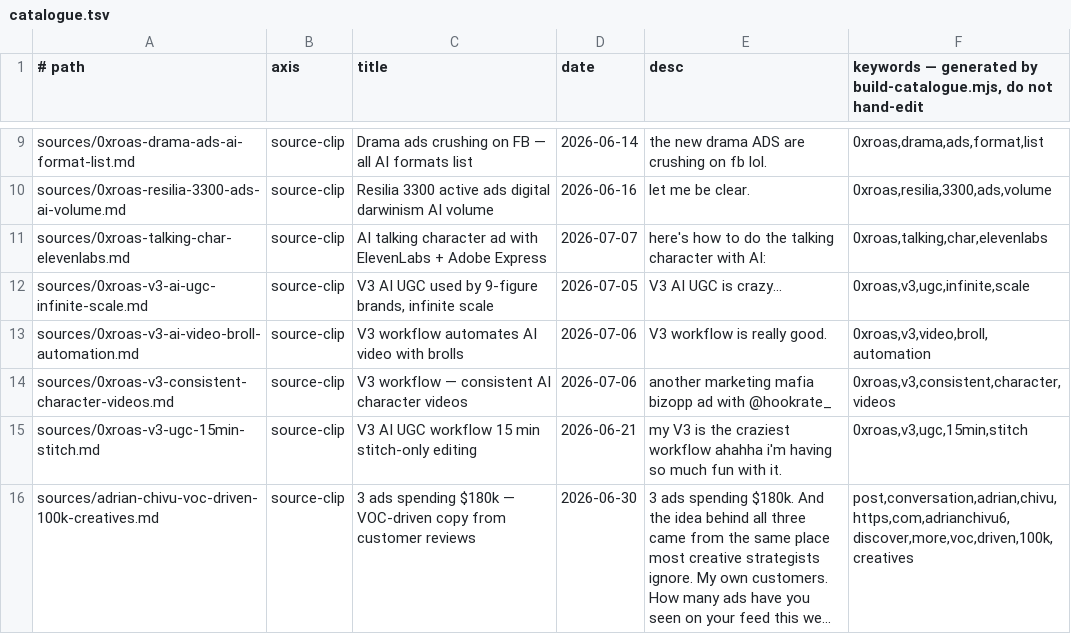
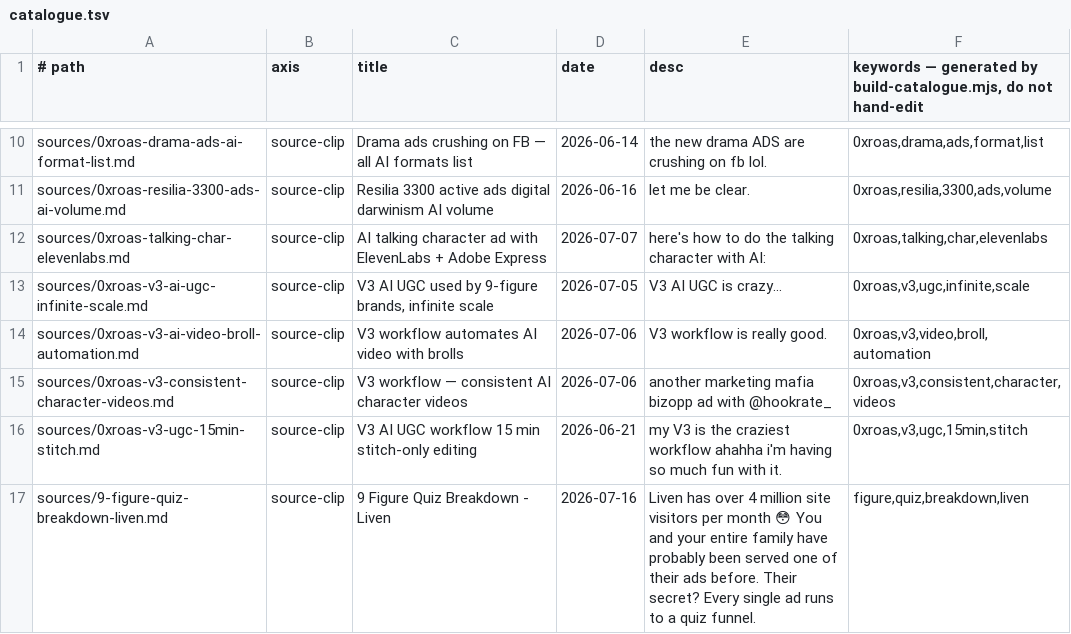
Before and after one commit to unicorn-monster/obsidian-huy, a TSV file: .brain/catalogue.tsv, drawn as a sheet; only a part is shown, gaps mark what is left out; the shorter side is filled out with more unchanged rows; long unchanged cells end in …; the diff covers the shown part only; the diff names each change by its address in the sheet, - before the commit and + after, or states it on an @@ line.

Commit message:
wiki: ingest — 4 new sources (Liven quiz teardown, ClarFlow build/test/iterate guide, PrayerSong AI-arbitrage, Hungry Minds survival-book funnel); 1 duplicate archived as image backup
3-most-important-quiz-metrics was identical to an already-ingested X thread
(dtcquizbuilder-quiz-funnel-diagnosis); kept its 6 screenshots as a local
backup next to the original source, no duplicate source file created.

```diff
--- a/.brain/catalogue.tsv
+++ b/.brain/catalogue.tsv
+row 17: sources/9-figure-quiz-breakdown-liven.md | source-clip | 9 Figure Quiz Breakdown - Liven | 2026-07-16 | Liven has over 4 million site visitors per month 😳 You and your entire family have probably been served one of their ads before. Their secret? Every single ad runs to a quiz funnel. | figure,quiz,breakdown,liven
```
Also changed, not shown: 3 added rows and 1 edited cell elsewhere in this file, .brain/topic-map.tsv, 48 other files.
